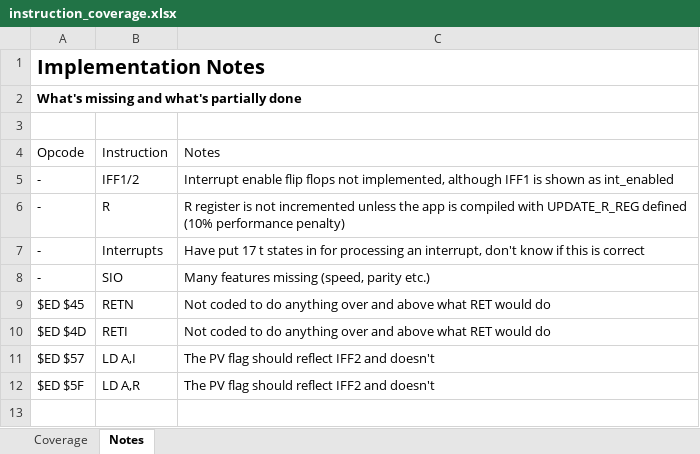
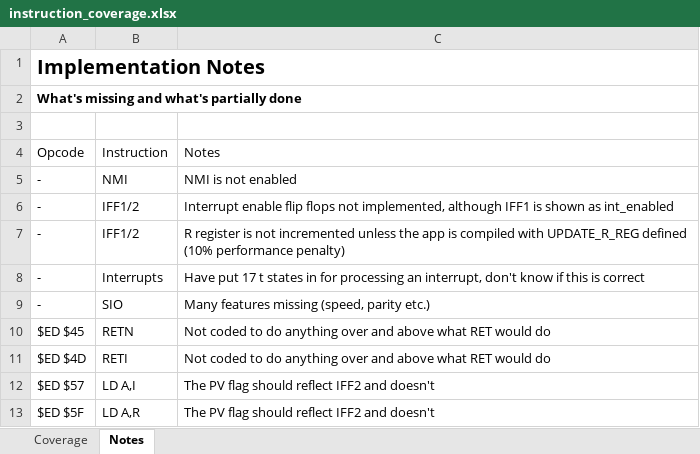
Before and after one commit to duncanamps/box80, an Excel workbook: docs/instruction_coverage.xlsx, sheet Notes, drawn as a sheet; values as stored, in another font and other column widths than the file's, no borders; table styles not drawn; addresses are those after the commit; the diff names each change by its address in the sheet, - before the commit and + after, or states it on an @@ line.

```diff
--- a/docs/instruction_coverage.xlsx (sheet Notes)
+++ b/docs/instruction_coverage.xlsx (sheet Notes)
+row 5: - | NMI | NMI is not enabled
-B7: R
+B7: IFF1/2
```
Also changed, not shown: 13 other files.
